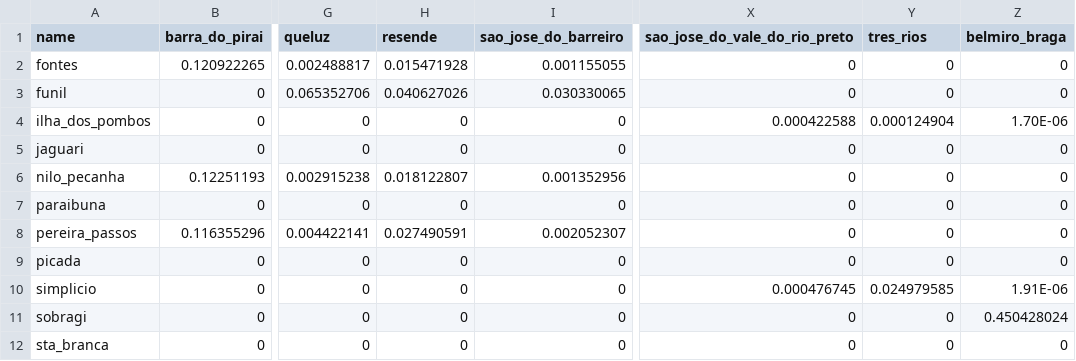
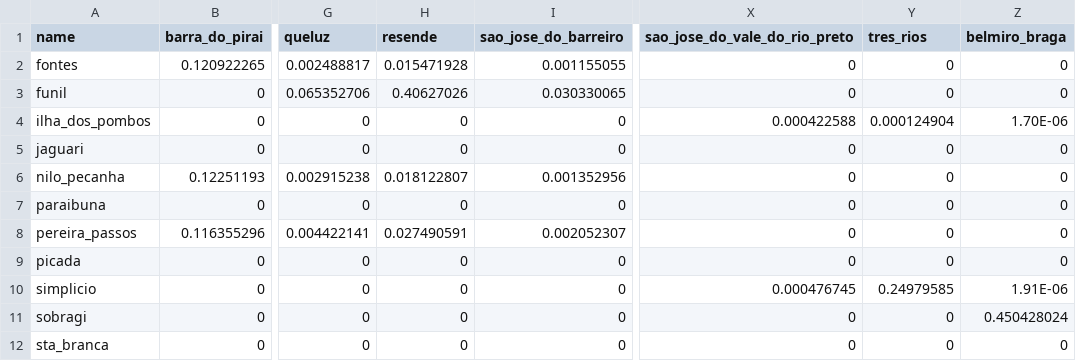
Before and after one commit to robenoliel/lightParaibunaDoSul, a CSV file: example/cfur.csv, drawn as a sheet; only a part is shown, gaps mark what is left out; the diff names each change by its address in the sheet, - before the commit and + after, or states it on an @@ line.

Commit message:
added cfur

```diff
--- a/example/cfur.csv
+++ b/example/cfur.csv
-H3 (resende): 0.040627026
+H3 (resende): 0.40627026
-Y10 (tres_rios): 0.024979585
+Y10 (tres_rios): 0.24979585
```
Also changed, not shown: example/results/example_cfur.csv, 3 other files.
